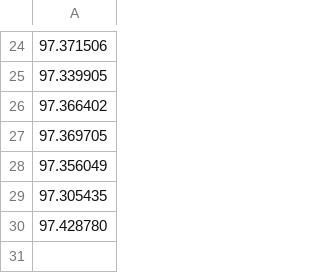
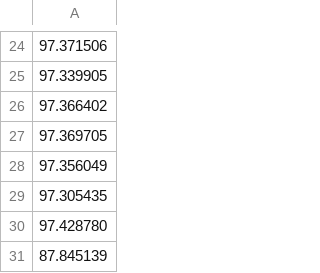
Before and after one commit to bigshine777/final_assignment, a CSV file: accuracy_history/accuracy_history_test.csv, drawn as a sheet; only a part is shown, gaps mark what is left out; the diff names each change by its address in the sheet, - before the commit and + after, or states it on an @@ line.

```diff
--- a/accuracy_history/accuracy_history_test.csv
+++ b/accuracy_history/accuracy_history_test.csv
+row 31: 87.845139
```
Also changed, not shown: accuracy_history/accuracy_history_train.csv, loss_history/loss_history.csv, 15 other files.
